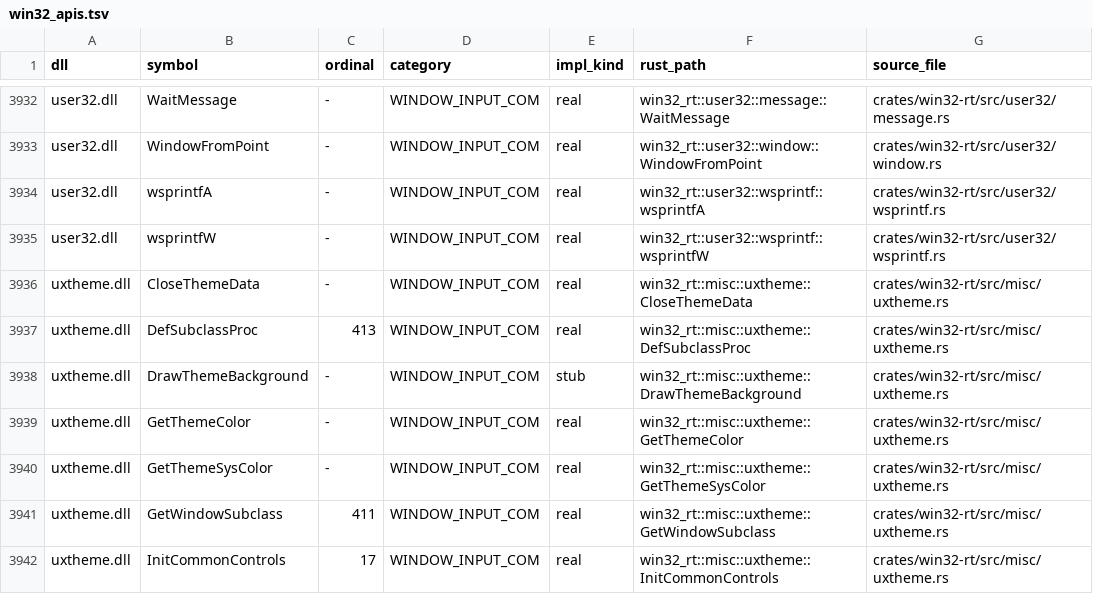
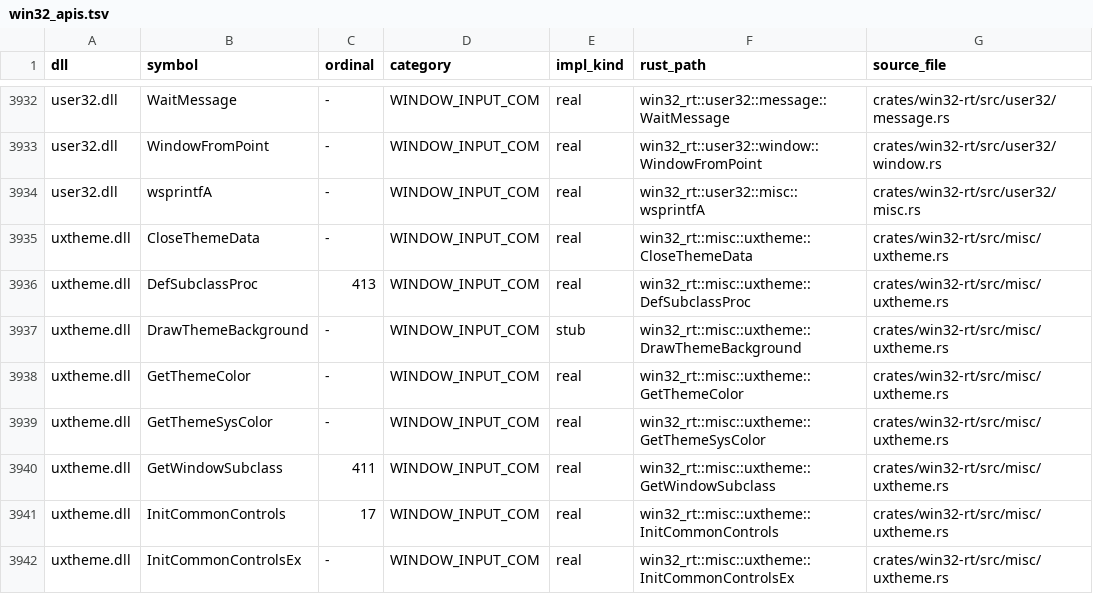
Before and after one commit to mweinbach/apple-silicon-port-factory, a TSV file: db/win32_apis.tsv, drawn as a sheet; only a part is shown, gaps mark what is left out; the shorter side is filled out with more unchanged rows.

Commit message:
win32: defer USER32 formatting and its backlog guest to the UI workstream

```diff
--- a/db/win32_apis.tsv
+++ b/db/win32_apis.tsv
@@ -3933,4 +3933,3 @@ user32.dll	WaitMessage	-	WINDOW_INPUT_COM	real	win32_rt::user32::message::WaitMe
 user32.dll	WindowFromPoint	-	WINDOW_INPUT_COM	real	win32_rt::user32::window::WindowFromPoint	crates/win32-rt/src/user32/window.rs
-user32.dll	wsprintfA	-	WINDOW_INPUT_COM	real	win32_rt::user32::wsprintf::wsprintfA	crates/win32-rt/src/user32/wsprintf.rs
-user32.dll	wsprintfW	-	WINDOW_INPUT_COM	real	win32_rt::user32::wsprintf::wsprintfW	crates/win32-rt/src/user32/wsprintf.rs
+user32.dll	wsprintfA	-	WINDOW_INPUT_COM	real	win32_rt::user32::misc::wsprintfA	crates/win32-rt/src/user32/misc.rs
 uxtheme.dll	CloseThemeData	-	WINDOW_INPUT_COM	real	win32_rt::misc::uxtheme::CloseThemeData	crates/win32-rt/src/misc/uxtheme.rs
```
Also changed, not shown: db/stub_inventory.tsv, 8 other files.
